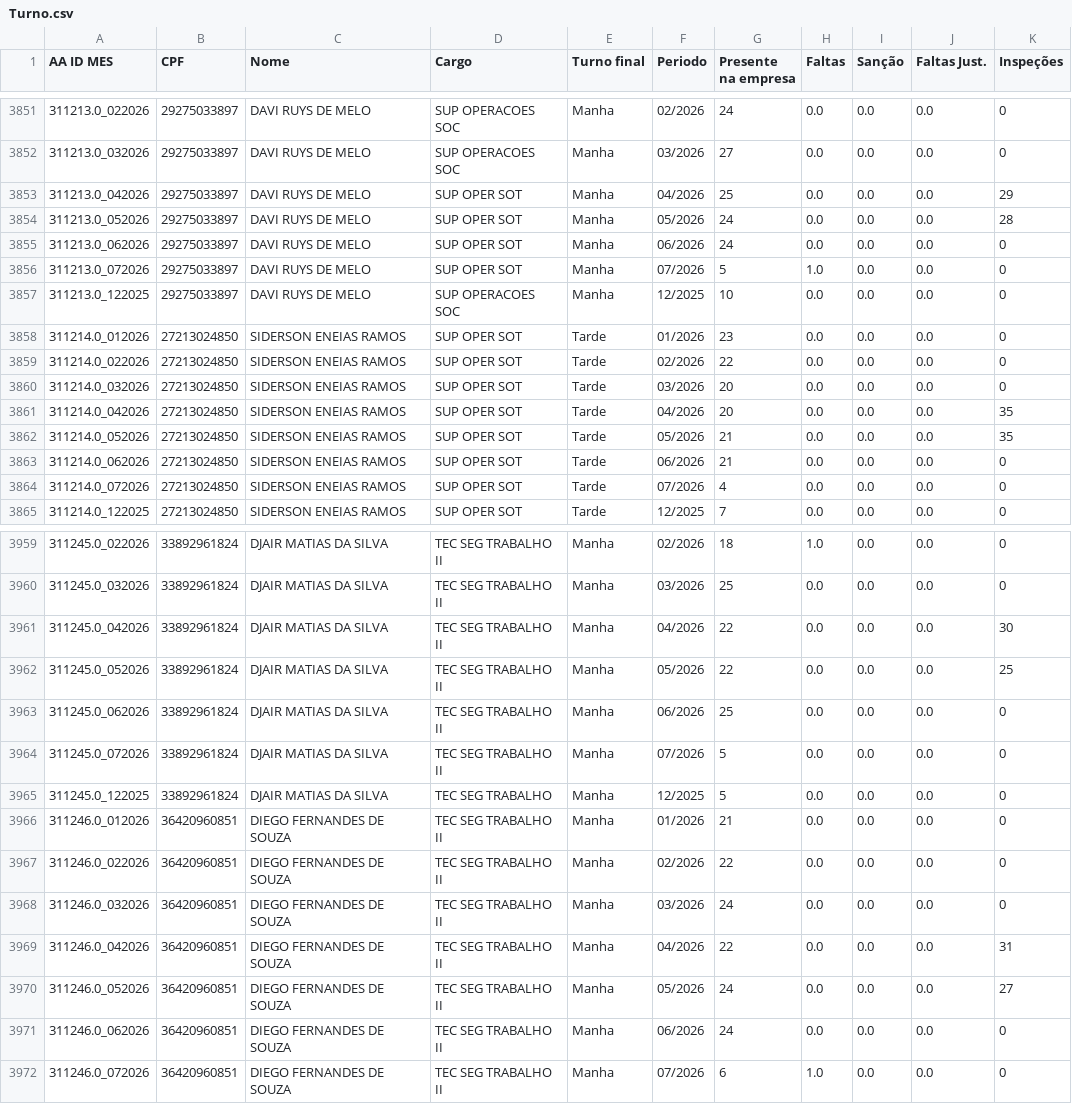
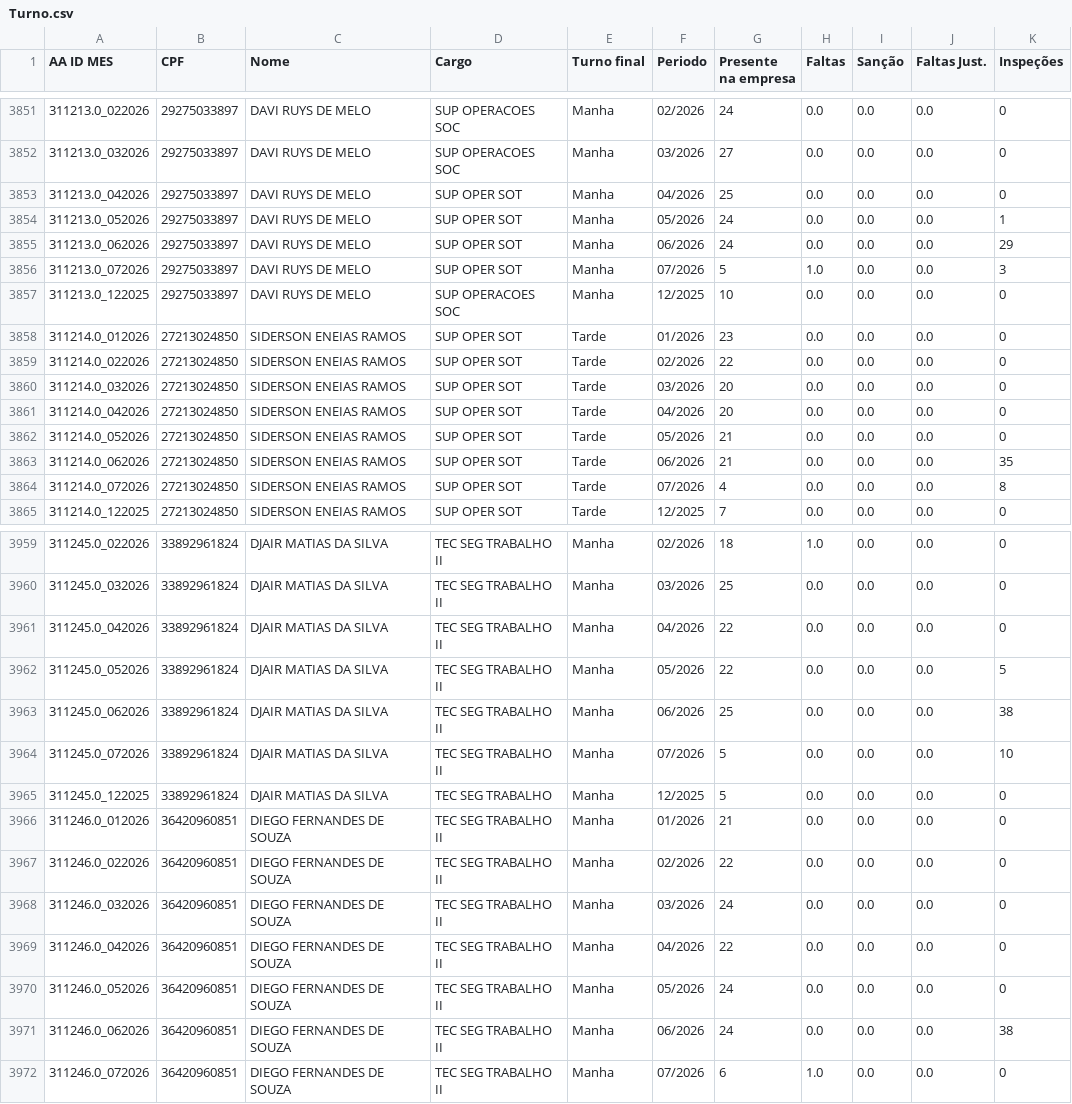
Before and after one commit to CaiquePechim/AlpitelEnergy, a CSV file: Turno.csv, drawn as a sheet; only a part is shown, gaps mark what is left out; the diff covers the shown part only.

Commit message:
Atualizacao Turno: Inspecoes INTEIRO

```diff
--- a/Turno.csv
+++ b/Turno.csv
@@ -3852,6 +3852,6 @@
 311213.0_032026,29275033897,DAVI RUYS DE MELO,SUP OPERACOES SOC,Manha,03/2026,27,0.0,0.0,0.0,0
-311213.0_042026,29275033897,DAVI RUYS DE MELO,SUP OPER SOT,Manha,04/2026,25,0.0,0.0,0.0,29
-311213.0_052026,29275033897,DAVI RUYS DE MELO,SUP OPER SOT,Manha,05/2026,24,0.0,0.0,0.0,28
-311213.0_062026,29275033897,DAVI RUYS DE MELO,SUP OPER SOT,Manha,06/2026,24,0.0,0.0,0.0,0
-311213.0_072026,29275033897,DAVI RUYS DE MELO,SUP OPER SOT,Manha,07/2026,5,1.0,0.0,0.0,0
+311213.0_042026,29275033897,DAVI RUYS DE MELO,SUP OPER SOT,Manha,04/2026,25,0.0,0.0,0.0,0
+311213.0_052026,29275033897,DAVI RUYS DE MELO,SUP OPER SOT,Manha,05/2026,24,0.0,0.0,0.0,1
+311213.0_062026,29275033897,DAVI RUYS DE MELO,SUP OPER SOT,Manha,06/2026,24,0.0,0.0,0.0,29
+311213.0_072026,29275033897,DAVI RUYS DE MELO,SUP OPER SOT,Manha,07/2026,5,1.0,0.0,0.0,3
 311213.0_122025,29275033897,DAVI RUYS DE MELO,SUP OPERACOES SOC,Manha,12/2025,10,0.0,0.0,0.0,0
@@ -3860,6 +3860,6 @@
 311214.0_032026,27213024850,SIDERSON ENEIAS RAMOS,SUP OPER SOT,Tarde,03/2026,20,0.0,0.0,0.0,0
-311214.0_042026,27213024850,SIDERSON ENEIAS RAMOS,SUP OPER SOT,Tarde,04/2026,20,0.0,0.0,0.0,35
-311214.0_052026,27213024850,SIDERSON ENEIAS RAMOS,SUP OPER SOT,Tarde,05/2026,21,0.0,0.0,0.0,35
-311214.0_062026,27213024850,SIDERSON ENEIAS RAMOS,SUP OPER SOT,Tarde,06/2026,21,0.0,0.0,0.0,0
-311214.0_072026,27213024850,SIDERSON ENEIAS RAMOS,SUP OPER SOT,Tarde,07/2026,4,0.0,0.0,0.0,0
+311214.0_042026,27213024850,SIDERSON ENEIAS RAMOS,SUP OPER SOT,Tarde,04/2026,20,0.0,0.0,0.0,0
+311214.0_052026,27213024850,SIDERSON ENEIAS RAMOS,SUP OPER SOT,Tarde,05/2026,21,0.0,0.0,0.0,0
+311214.0_062026,27213024850,SIDERSON ENEIAS RAMOS,SUP OPER SOT,Tarde,06/2026,21,0.0,0.0,0.0,35
+311214.0_072026,27213024850,SIDERSON ENEIAS RAMOS,SUP OPER SOT,Tarde,07/2026,4,0.0,0.0,0.0,8
 311214.0_122025,27213024850,SIDERSON ENEIAS RAMOS,SUP OPER SOT,Tarde,12/2025,7,0.0,0.0,0.0,0
@@ -3960,6 +3960,6 @@
 311245.0_032026,33892961824,DJAIR MATIAS DA SILVA,TEC SEG TRABALHO II,Manha,03/2026,25,0.0,0.0,0.0,0
-311245.0_042026,33892961824,DJAIR MATIAS DA SILVA,TEC SEG TRABALHO II,Manha,04/2026,22,0.0,0.0,0.0,30
-311245.0_052026,33892961824,DJAIR MATIAS DA SILVA,TEC SEG TRABALHO II,Manha,05/2026,22,0.0,0.0,0.0,25
-311245.0_062026,33892961824,DJAIR MATIAS DA SILVA,TEC SEG TRABALHO II,Manha,06/2026,25,0.0,0.0,0.0,0
-311245.0_072026,33892961824,DJAIR MATIAS DA SILVA,TEC SEG TRABALHO II,Manha,07/2026,5,0.0,0.0,0.0,0
+311245.0_042026,33892961824,DJAIR MATIAS DA SILVA,TEC SEG TRABALHO II,Manha,04/2026,22,0.0,0.0,0.0,0
+311245.0_052026,33892961824,DJAIR MATIAS DA SILVA,TEC SEG TRABALHO II,Manha,05/2026,22,0.0,0.0,0.0,5
+311245.0_062026,33892961824,DJAIR MATIAS DA SILVA,TEC SEG TRABALHO II,Manha,06/2026,25,0.0,0.0,0.0,38
+311245.0_072026,33892961824,DJAIR MATIAS DA SILVA,TEC SEG TRABALHO II,Manha,07/2026,5,0.0,0.0,0.0,10
 311245.0_122025,33892961824,DJAIR MATIAS DA SILVA,TEC SEG TRABALHO,Manha,12/2025,5,0.0,0.0,0.0,0
@@ -3968,5 +3968,5 @@
 311246.0_032026,36420960851,DIEGO FERNANDES DE SOUZA,TEC SEG TRABALHO II,Manha,03/2026,24,0.0,0.0,0.0,0
-311246.0_042026,36420960851,DIEGO FERNANDES DE SOUZA,TEC SEG TRABALHO II,Manha,04/2026,22,0.0,0.0,0.0,31
-311246.0_052026,36420960851,DIEGO FERNANDES DE SOUZA,TEC SEG TRABALHO II,Manha,05/2026,24,0.0,0.0,0.0,27
-311246.0_062026,36420960851,DIEGO FERNANDES DE SOUZA,TEC SEG TRABALHO II,Manha,06/2026,24,0.0,0.0,0.0,0
+311246.0_042026,36420960851,DIEGO FERNANDES DE SOUZA,TEC SEG TRABALHO II,Manha,04/2026,22,0.0,0.0,0.0,0
+311246.0_052026,36420960851,DIEGO FERNANDES DE SOUZA,TEC SEG TRABALHO II,Manha,05/2026,24,0.0,0.0,0.0,0
+311246.0_062026,36420960851,DIEGO FERNANDES DE SOUZA,TEC SEG TRABALHO II,Manha,06/2026,24,0.0,0.0,0.0,38
 311246.0_072026,36420960851,DIEGO FERNANDES DE SOUZA,TEC SEG TRABALHO II,Manha,07/2026,6,1.0,0.0,0.0,0
```
Also changed, not shown: 88 edited cells elsewhere in this file.
